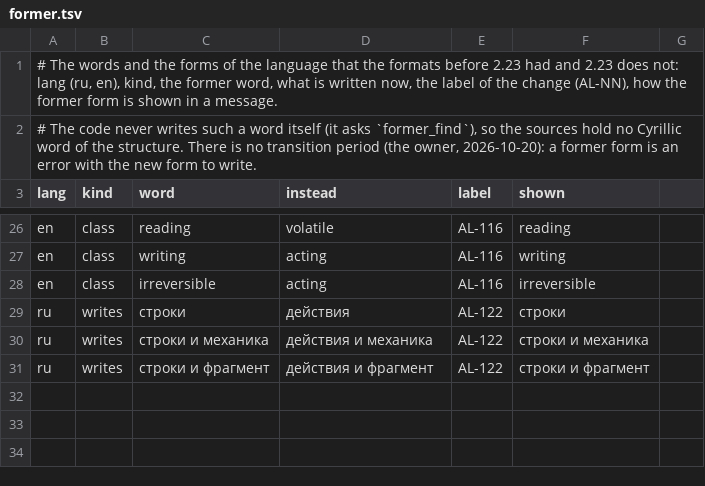
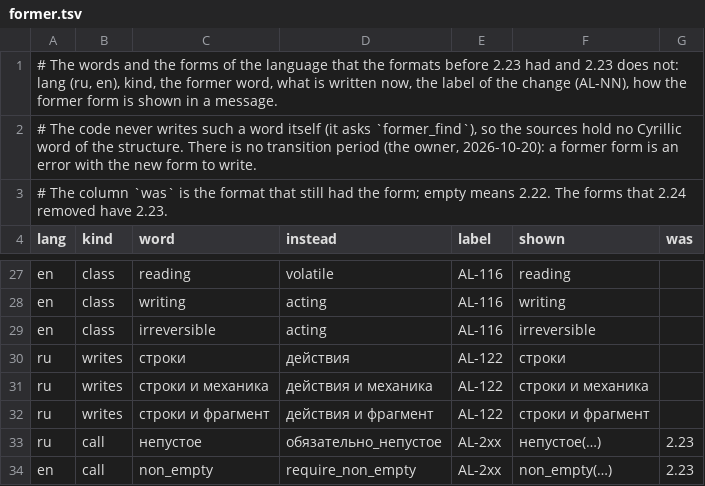
Before and after one commit to nv-lang/nova-alula, a TSV file: src/machine_text/former.tsv, drawn as a sheet; only a part is shown, gaps mark what is left out; addresses are those after the commit; the diff names each change by its address in the sheet, - before the commit and + after, or states it on an @@ line.

Commit message:
182 Rename the catalog function non_empty to require_non_empty (the placeholder label AL-2xx): the former name is an error with the new one, the samples and the tests follow
Signed-off-by: Evgeniy Golovin <unitcraft@inbox.ru>

```diff
--- a/src/machine_text/former.tsv
+++ b/src/machine_text/former.tsv
+row 3: # The column `was` is the format that still had the form; empty means 2.22. The forms that 2.24 removed have 2.23.
-G4: (empty)
+G4: was
+row 33: ru | call | непустое | обязательно_непустое | AL-2xx | непустое(…) | 2.23
+row 34: en | call | non_empty | require_non_empty | AL-2xx | non_empty(…) | 2.23
```
Also changed, not shown: spec/alula-keywords.tsv, src/machine_text/alula-keywords.tsv, 12 other files.
